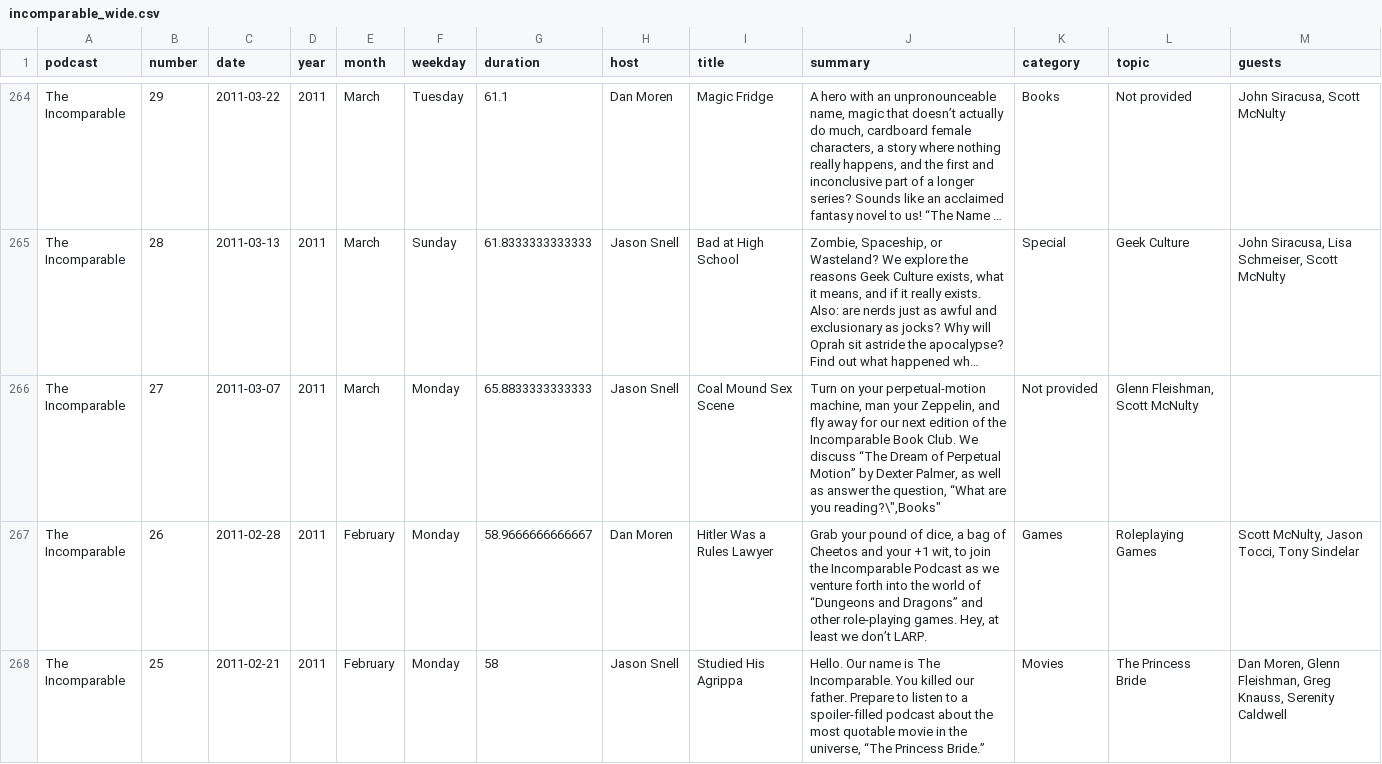
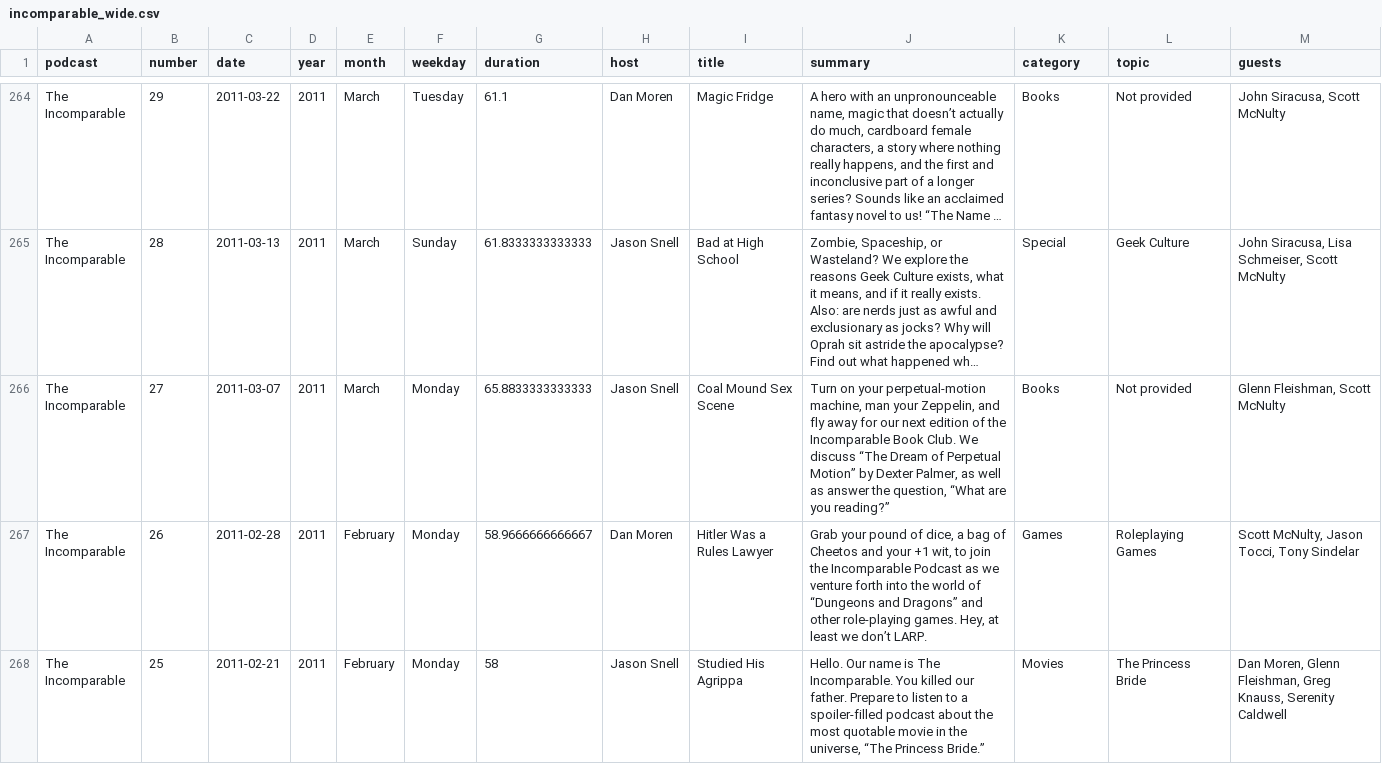
Before and after one commit to jemus42/theincompaRable, a CSV file: data/incomparable_wide.csv, drawn as a sheet; only a part is shown, gaps mark what is left out; long unchanged cells end in …; the diff names each change by its address in the sheet, - before the commit and + after, or states it on an @@ line.

Commit message:
One last thing

```diff
--- a/data/incomparable_wide.csv
+++ b/data/incomparable_wide.csv
-J266 (summary): …are you reading?\",Books"
+J266 (summary): …are you reading?”
-K266 (category): Not provided
+K266 (category): Books
-L266 (topic): Glenn Fleishman, Scott McNulty
+L266 (topic): Not provided
-M266 (guests): (empty)
+M266 (guests): Glenn Fleishman, Scott McNulty
```
